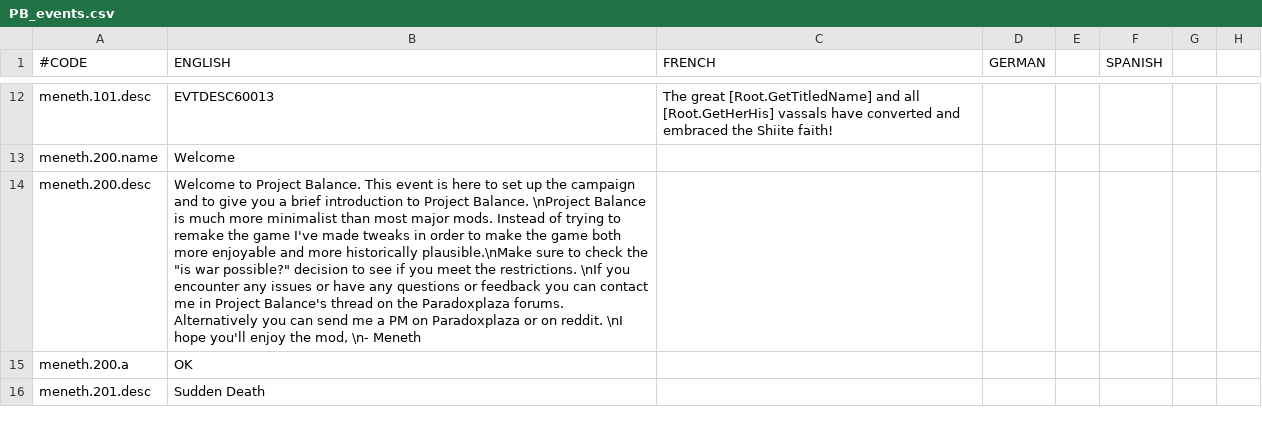
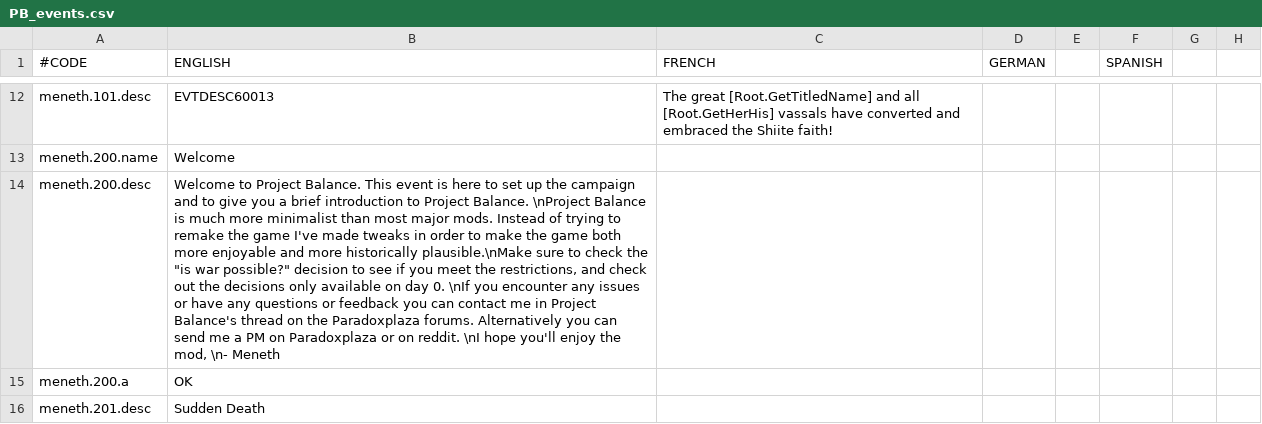
Before and after one commit to Meneth/PB-git, a CSV file: ProjectBalance/localisation/PB_events.csv, drawn as a sheet; only a part is shown, gaps mark what is left out; the diff names each change by its address in the sheet, - before the commit and + after, or states it on an @@ line.

```diff
--- a/ProjectBalance/localisation/PB_events.csv
+++ b/ProjectBalance/localisation/PB_events.csv
-B14 (ENGLISH): …meet the restrictions. \nIf you…
+B14 (ENGLISH): …meet the restrictions, and check out the decisions only available on day 0. \nIf you…
```
Also changed, not shown: ProjectBalance/localisation/PB_decisions.csv, 14 other files.
